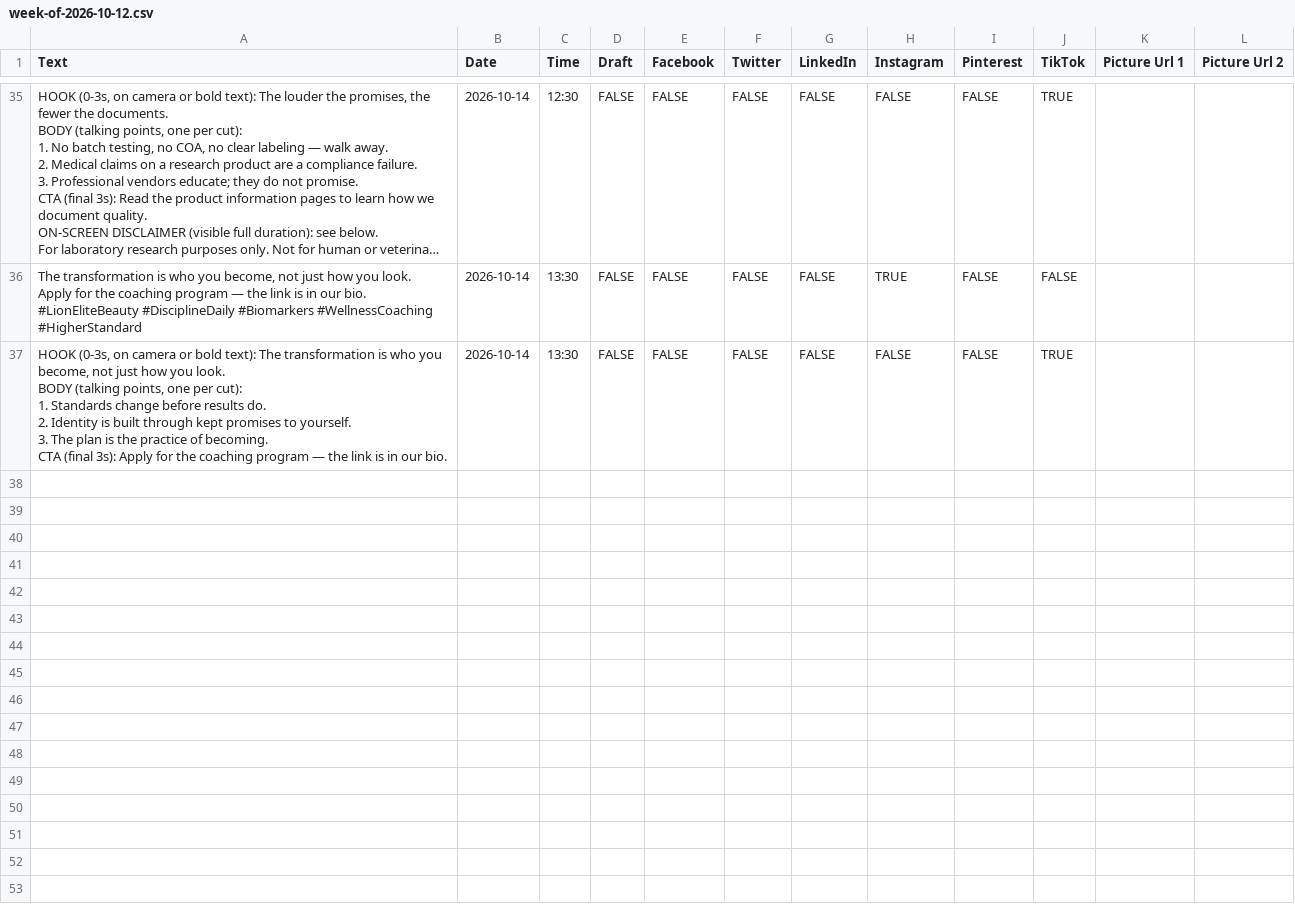
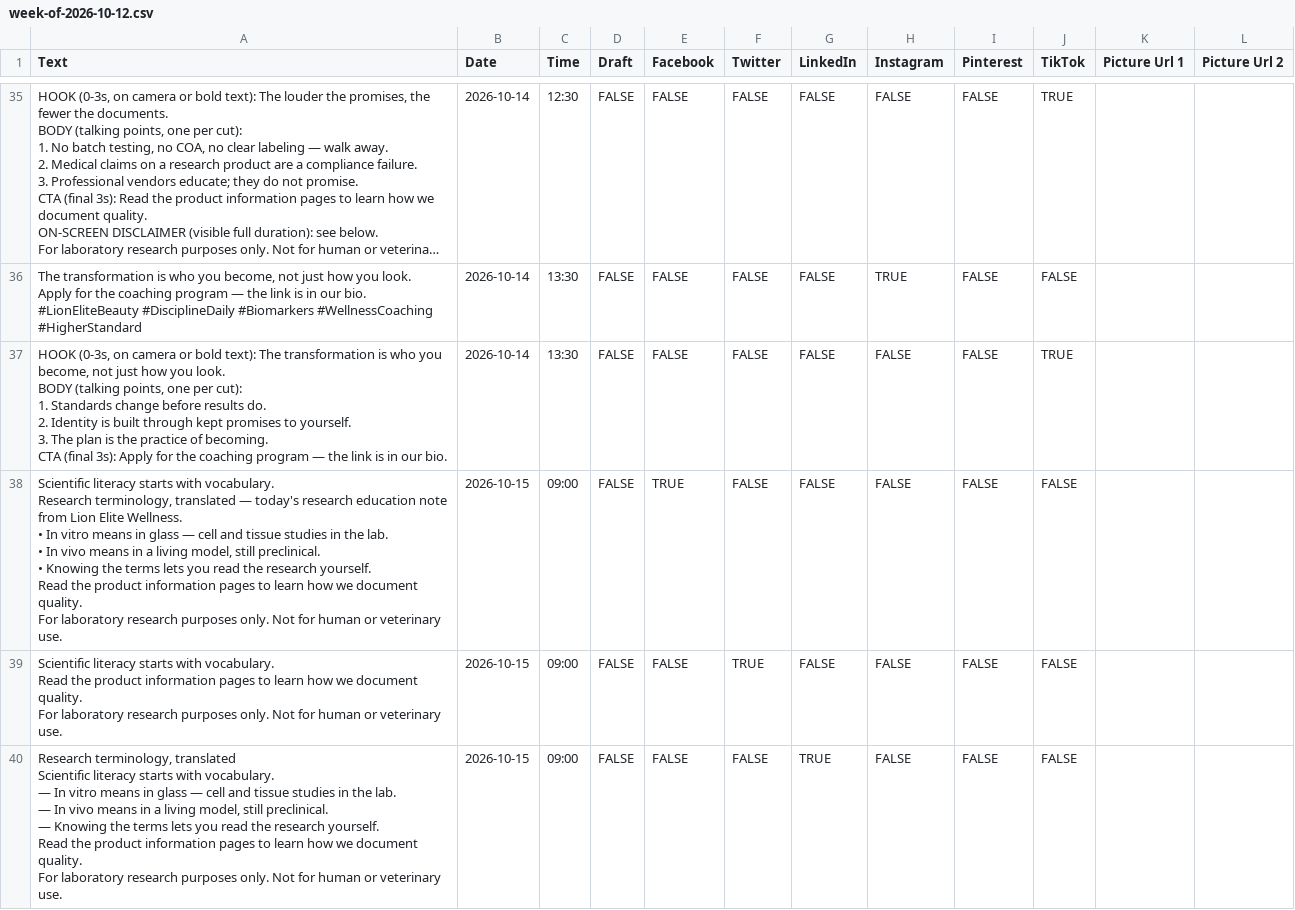
Before and after one commit to lionelite/lion-elite-os, a CSV file: content/metricool-import/week-of-2026-10-12.csv, drawn as a sheet; only a part is shown, gaps mark what is left out; long unchanged cells end in …; ↵ is a line break in a cell; the diff covers the shown part only; the diff names each change by its address in the sheet, - before the commit and + after, or states it on an @@ line.

```diff
--- a/content/metricool-import/week-of-2026-10-12.csv
+++ b/content/metricool-import/week-of-2026-10-12.csv
+row 38: Scientific literacy starts with vocabulary. ↵ Research terminology, translated — today's research education note from Lion Elite Wellness. ↵ • In vitro means in glass — cell and tissue studies in the lab. ↵ • In vivo means in a living model, still preclinical. ↵ • Knowing the terms lets you read the research yourself. ↵ Read the product information pages to learn how we document quality. ↵ For laboratory research purposes only. Not for human or veterinary use. | 2026-10-15 | 09:00 | FALSE | TRUE | FALSE | FALSE | FALSE | FALSE | FALSE
+row 39: Scientific literacy starts with vocabulary. ↵ Read the product information pages to learn how we document quality. ↵ For laboratory research purposes only. Not for human or veterinary use. | 2026-10-15 | 09:00 | FALSE | FALSE | TRUE | FALSE | FALSE | FALSE | FALSE
+row 40: Research terminology, translated ↵ Scientific literacy starts with vocabulary. ↵ — In vitro means in glass — cell and tissue studies in the lab. ↵ — In vivo means in a living model, still preclinical. ↵ — Knowing the terms lets you read the research yourself. ↵ Read the product information pages to learn how we document quality. ↵ For laboratory research purposes only. Not for human or veterinary use. | 2026-10-15 | 09:00 | FALSE | FALSE | FALSE | TRUE | FALSE | FALSE | FALSE
```
Also changed, not shown: 9 added rows elsewhere in this file, 4 other files.
